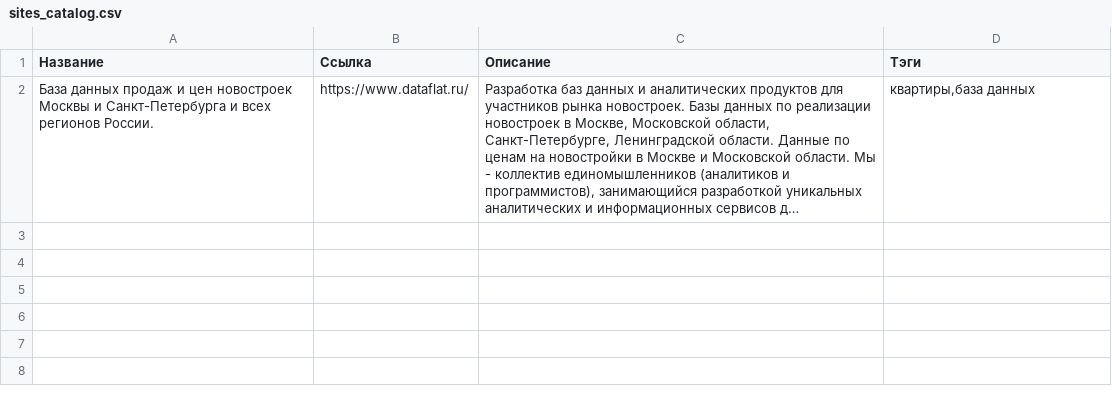
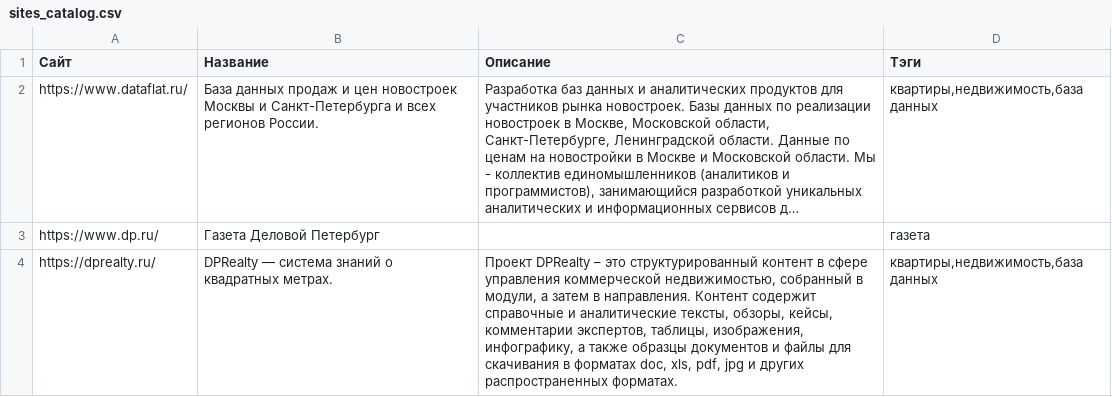
Before and after one commit to hightemp/hightemp, a CSV file: sites_catalog.csv, drawn as a sheet; long unchanged cells end in …; removed rows and columns are numbered as before the commit, all else as after; the diff names each change by its address in the sheet, - before the commit and + after, or states it on an @@ line.

Commit message:
Update sites_catalog.csv

```diff
--- a/sites_catalog.csv
+++ b/sites_catalog.csv
+column A (Сайт), row 2: https://www.dataflat.ru/
-column B (Ссылка), row 2: https://www.dataflat.ru/
-D2 (Тэги): квартиры,база данных
+D2 (Тэги): квартиры,недвижимость,база данных
+row 3: https://www.dp.ru/ | Газета Деловой Петербург |  | газета
+row 4: https://dprealty.ru/ | DPRealty — система знаний о квадратных метрах. | Проект DPRealty – это структурированный контент в сфере управления коммерческой недвижимостью, собранный в модули, а затем в направления. Контент содержит справочные и аналитические тексты, обзоры, кейсы, комментарии экспертов, таблицы, изображения, инфографику, а также образцы документов и файлы для скачивания в форматах doc, xls, pdf, jpg и других распространенных форматах. | квартиры,недвижимость,база данных
```
